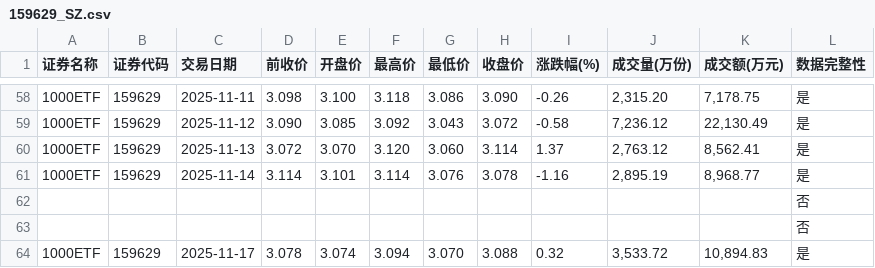
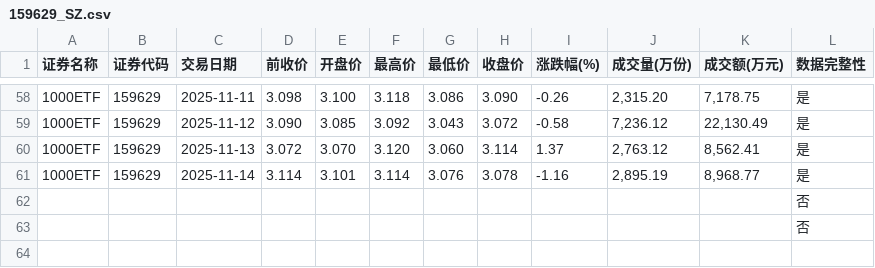
Before and after one commit to t233hao/data, a CSV file: 159629_SZ.csv, drawn as a sheet; only a part is shown, gaps mark what is left out.

```diff
--- a/159629_SZ.csv
+++ b/159629_SZ.csv
@@ -63,2 +63 @@
 ,,,,,,,,,,,否
-1000ETF,159629,2025-11-17,3.078,3.074,3.094,3.070,3.088,0.32,"3,533.72","10,894.83",是
```
Also changed, not shown: 159845_SZ.csv, 159919_SZ.csv, 10 other files.
